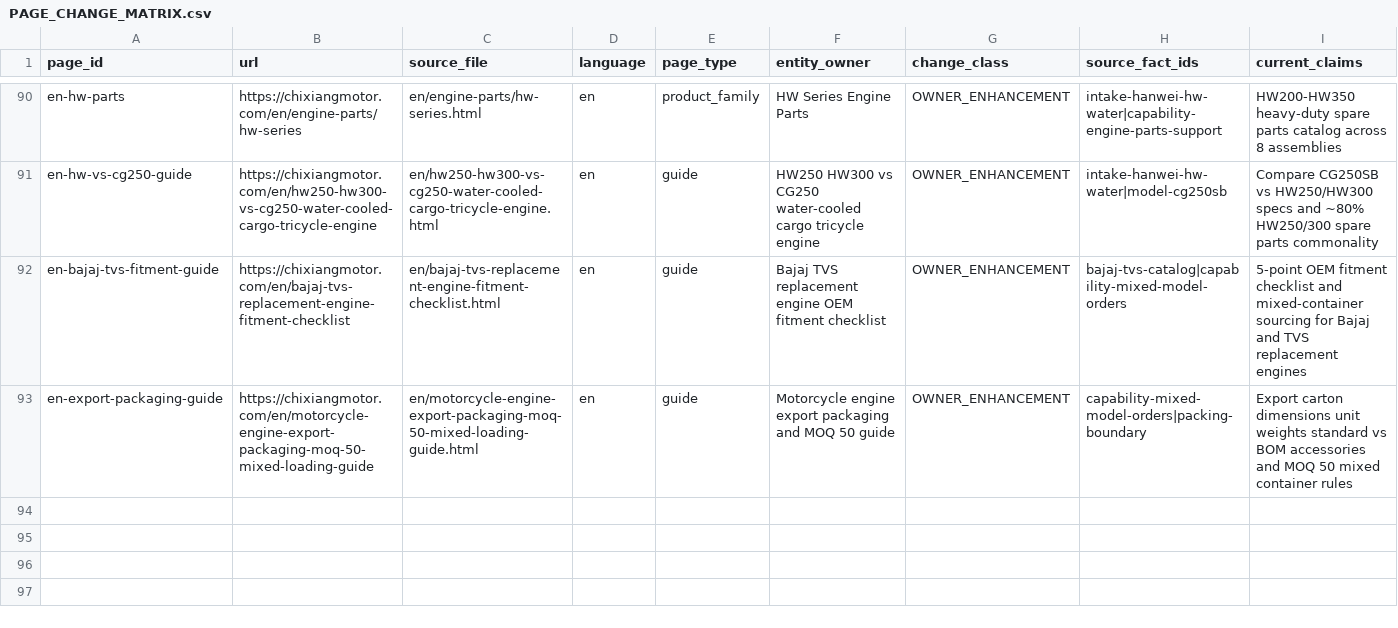
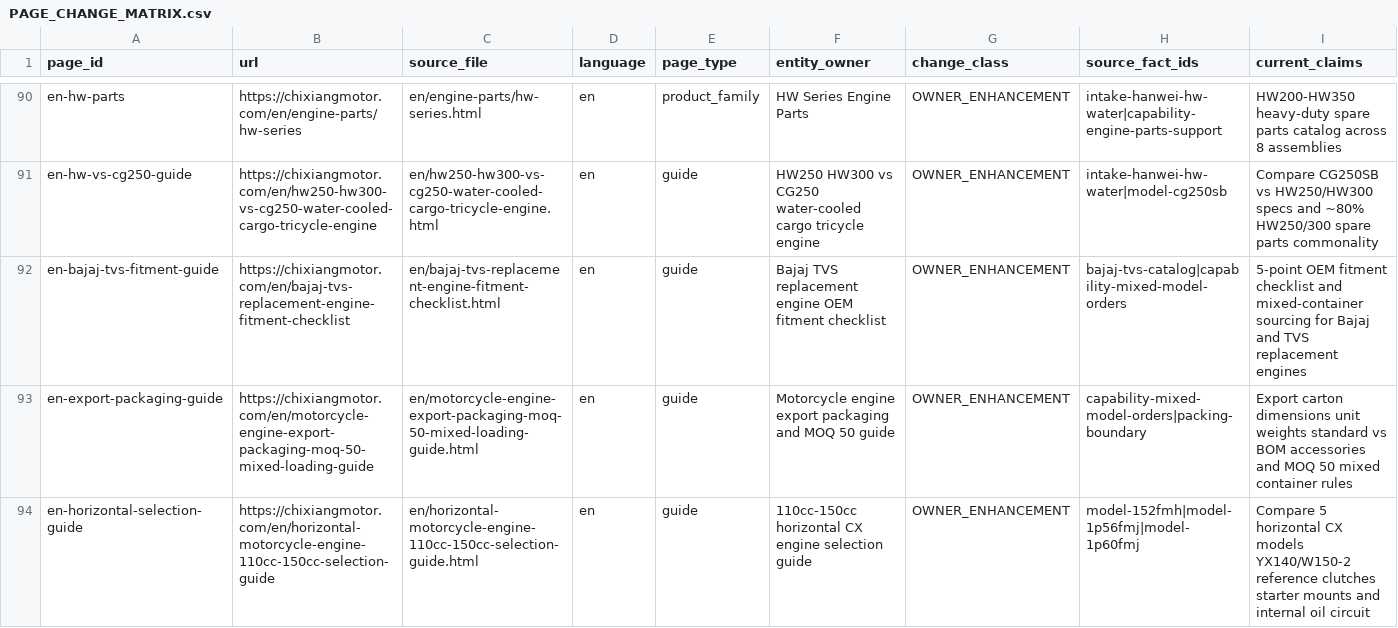
Before and after one commit to liumingyang-maker/chixiang-motor-website, a CSV file: docs/geo-entity/phase-6-1b/PAGE_CHANGE_MATRIX.csv, drawn as a sheet; only a part is shown, gaps mark what is left out; rows hold the shown columns only; the diff names each change by its address in the sheet, - before the commit and + after, or states it on an @@ line.

Commit message:
feat(news-geo): publish 110cc-150cc horizontal CX engine selection guide
- Add /en/horizontal-motorcycle-engine-110cc-150cc-selection-guide with TechArticle + FAQPage + BreadcrumbList schema, 5-model CX comparison table, and internal cylinder-head oil circuit analysis
- Remove [CONFIRM] draft markers, preserve measured ml values & YX market-reference note, and pair with real upper/lower starter horizontal engine photography
- Register new canonical URL across en/news.html, sitemap.xml, llms-full.txt, site-entity-manifest.js, PAGE_CHANGE_MATRIX.csv, and test suites

Verified:
- All 5 generator --check scripts: 0 updates needed
- node --test tests/*.test.js: 437/437 passed
- node --test workers/contact-api/test/*.test.mjs: 13/13 passed

```diff
--- a/docs/geo-entity/phase-6-1b/PAGE_CHANGE_MATRIX.csv
+++ b/docs/geo-entity/phase-6-1b/PAGE_CHANGE_MATRIX.csv
+row 94: en-horizontal-selection-guide | https://chixiangmotor.com/en/horizontal-motorcycle-engine-110cc-150cc-selection-guide | en/horizontal-motorcycle-engine-110cc-150cc-selection-guide.html | en | guide | 110cc-150cc horizontal CX engine selection guide | OWNER_ENHANCEMENT | model-152fmh|model-1p56fmj|model-1p60fmj | Compare 5 horizontal CX models YX140/W150-2 reference clutches starter mounts and internal oil circuit
```
Also changed, not shown: 11 other files.
